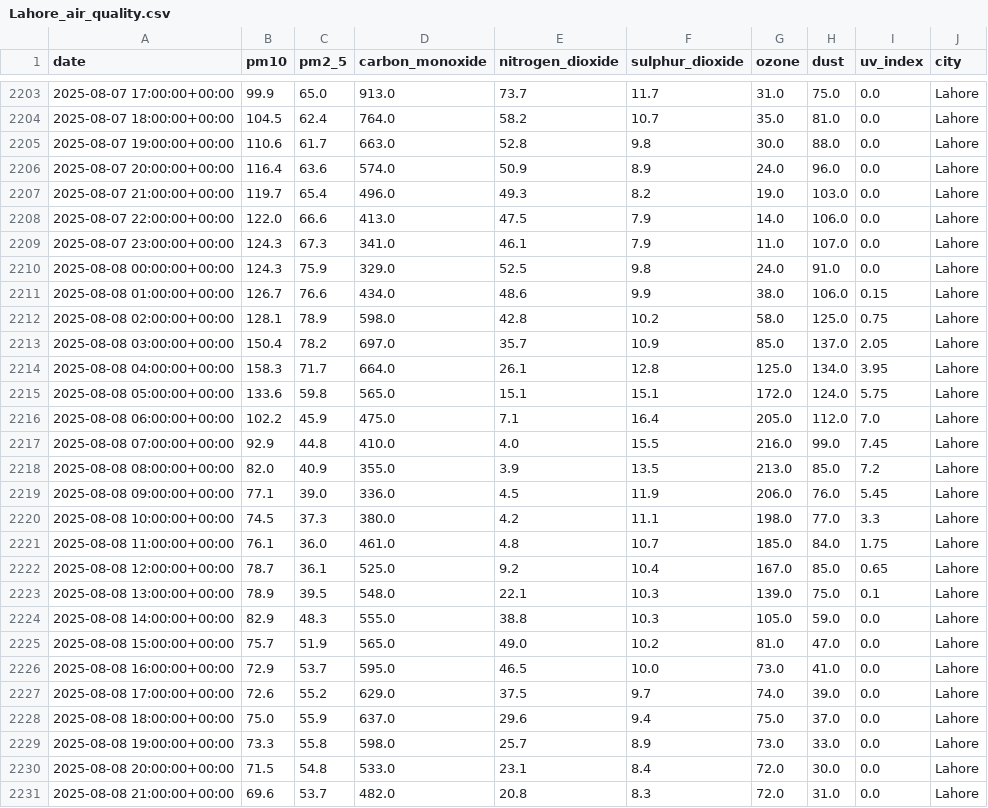
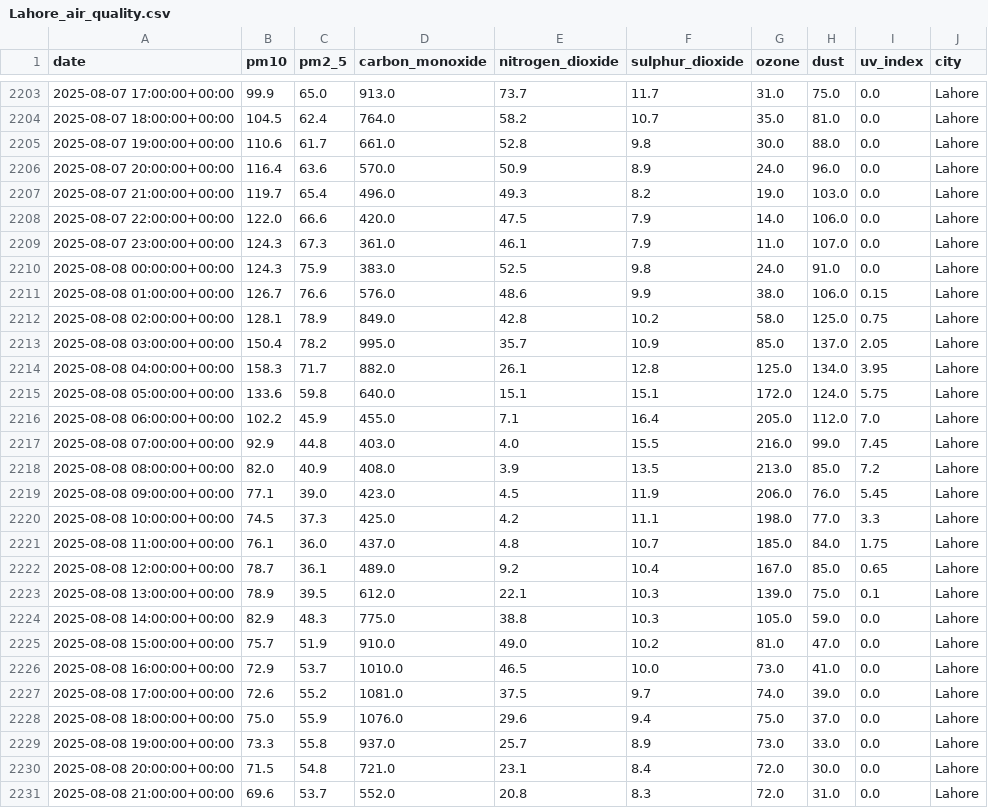
Before and after one commit to mz08488/aqi-project, a CSV file: data/Lahore_air_quality.csv, drawn as a sheet; only a part is shown, gaps mark what is left out; the diff covers the shown part only.

```diff
--- a/data/Lahore_air_quality.csv
+++ b/data/Lahore_air_quality.csv
@@ -2204,28 +2204,28 @@ date,pm10,pm2_5,carbon_monoxide,nitrogen_dioxide,sulphur_dioxide,ozone,dust,uv_i
 2025-08-07 18:00:00+00:00,104.5,62.4,764.0,58.2,10.7,35.0,81.0,0.0,Lahore
-2025-08-07 19:00:00+00:00,110.6,61.7,663.0,52.8,9.8,30.0,88.0,0.0,Lahore
-2025-08-07 20:00:00+00:00,116.4,63.6,574.0,50.9,8.9,24.0,96.0,0.0,Lahore
+2025-08-07 19:00:00+00:00,110.6,61.7,661.0,52.8,9.8,30.0,88.0,0.0,Lahore
+2025-08-07 20:00:00+00:00,116.4,63.6,570.0,50.9,8.9,24.0,96.0,0.0,Lahore
 2025-08-07 21:00:00+00:00,119.7,65.4,496.0,49.3,8.2,19.0,103.0,0.0,Lahore
-2025-08-07 22:00:00+00:00,122.0,66.6,413.0,47.5,7.9,14.0,106.0,0.0,Lahore
-2025-08-07 23:00:00+00:00,124.3,67.3,341.0,46.1,7.9,11.0,107.0,0.0,Lahore
-2025-08-08 00:00:00+00:00,124.3,75.9,329.0,52.5,9.8,24.0,91.0,0.0,Lahore
-2025-08-08 01:00:00+00:00,126.7,76.6,434.0,48.6,9.9,38.0,106.0,0.15,Lahore
-2025-08-08 02:00:00+00:00,128.1,78.9,598.0,42.8,10.2,58.0,125.0,0.75,Lahore
-2025-08-08 03:00:00+00:00,150.4,78.2,697.0,35.7,10.9,85.0,137.0,2.05,Lahore
-2025-08-08 04:00:00+00:00,158.3,71.7,664.0,26.1,12.8,125.0,134.0,3.95,Lahore
-2025-08-08 05:00:00+00:00,133.6,59.8,565.0,15.1,15.1,172.0,124.0,5.75,Lahore
-2025-08-08 06:00:00+00:00,102.2,45.9,475.0,7.1,16.4,205.0,112.0,7.0,Lahore
-2025-08-08 07:00:00+00:00,92.9,44.8,410.0,4.0,15.5,216.0,99.0,7.45,Lahore
-2025-08-08 08:00:00+00:00,82.0,40.9,355.0,3.9,13.5,213.0,85.0,7.2,Lahore
-2025-08-08 09:00:00+00:00,77.1,39.0,336.0,4.5,11.9,206.0,76.0,5.45,Lahore
-2025-08-08 10:00:00+00:00,74.5,37.3,380.0,4.2,11.1,198.0,77.0,3.3,Lahore
-2025-08-08 11:00:00+00:00,76.1,36.0,461.0,4.8,10.7,185.0,84.0,1.75,Lahore
-2025-08-08 12:00:00+00:00,78.7,36.1,525.0,9.2,10.4,167.0,85.0,0.65,Lahore
-2025-08-08 13:00:00+00:00,78.9,39.5,548.0,22.1,10.3,139.0,75.0,0.1,Lahore
-2025-08-08 14:00:00+00:00,82.9,48.3,555.0,38.8,10.3,105.0,59.0,0.0,Lahore
-2025-08-08 15:00:00+00:00,75.7,51.9,565.0,49.0,10.2,81.0,47.0,0.0,Lahore
-2025-08-08 16:00:00+00:00,72.9,53.7,595.0,46.5,10.0,73.0,41.0,0.0,Lahore
-2025-08-08 17:00:00+00:00,72.6,55.2,629.0,37.5,9.7,74.0,39.0,0.0,Lahore
-2025-08-08 18:00:00+00:00,75.0,55.9,637.0,29.6,9.4,75.0,37.0,0.0,Lahore
-2025-08-08 19:00:00+00:00,73.3,55.8,598.0,25.7,8.9,73.0,33.0,0.0,Lahore
-2025-08-08 20:00:00+00:00,71.5,54.8,533.0,23.1,8.4,72.0,30.0,0.0,Lahore
-2025-08-08 21:00:00+00:00,69.6,53.7,482.0,20.8,8.3,72.0,31.0,0.0,Lahore
+2025-08-07 22:00:00+00:00,122.0,66.6,420.0,47.5,7.9,14.0,106.0,0.0,Lahore
+2025-08-07 23:00:00+00:00,124.3,67.3,361.0,46.1,7.9,11.0,107.0,0.0,Lahore
+2025-08-08 00:00:00+00:00,124.3,75.9,383.0,52.5,9.8,24.0,91.0,0.0,Lahore
+2025-08-08 01:00:00+00:00,126.7,76.6,576.0,48.6,9.9,38.0,106.0,0.15,Lahore
+2025-08-08 02:00:00+00:00,128.1,78.9,849.0,42.8,10.2,58.0,125.0,0.75,Lahore
+2025-08-08 03:00:00+00:00,150.4,78.2,995.0,35.7,10.9,85.0,137.0,2.05,Lahore
+2025-08-08 04:00:00+00:00,158.3,71.7,882.0,26.1,12.8,125.0,134.0,3.95,Lahore
+2025-08-08 05:00:00+00:00,133.6,59.8,640.0,15.1,15.1,172.0,124.0,5.75,Lahore
+2025-08-08 06:00:00+00:00,102.2,45.9,455.0,7.1,16.4,205.0,112.0,7.0,Lahore
+2025-08-08 07:00:00+00:00,92.9,44.8,403.0,4.0,15.5,216.0,99.0,7.45,Lahore
+2025-08-08 08:00:00+00:00,82.0,40.9,408.0,3.9,13.5,213.0,85.0,7.2,Lahore
+2025-08-08 09:00:00+00:00,77.1,39.0,423.0,4.5,11.9,206.0,76.0,5.45,Lahore
+2025-08-08 10:00:00+00:00,74.5,37.3,425.0,4.2,11.1,198.0,77.0,3.3,Lahore
+2025-08-08 11:00:00+00:00,76.1,36.0,437.0,4.8,10.7,185.0,84.0,1.75,Lahore
+2025-08-08 12:00:00+00:00,78.7,36.1,489.0,9.2,10.4,167.0,85.0,0.65,Lahore
+2025-08-08 13:00:00+00:00,78.9,39.5,612.0,22.1,10.3,139.0,75.0,0.1,Lahore
+2025-08-08 14:00:00+00:00,82.9,48.3,775.0,38.8,10.3,105.0,59.0,0.0,Lahore
+2025-08-08 15:00:00+00:00,75.7,51.9,910.0,49.0,10.2,81.0,47.0,0.0,Lahore
+2025-08-08 16:00:00+00:00,72.9,53.7,1010.0,46.5,10.0,73.0,41.0,0.0,Lahore
+2025-08-08 17:00:00+00:00,72.6,55.2,1081.0,37.5,9.7,74.0,39.0,0.0,Lahore
+2025-08-08 18:00:00+00:00,75.0,55.9,1076.0,29.6,9.4,75.0,37.0,0.0,Lahore
+2025-08-08 19:00:00+00:00,73.3,55.8,937.0,25.7,8.9,73.0,33.0,0.0,Lahore
+2025-08-08 20:00:00+00:00,71.5,54.8,721.0,23.1,8.4,72.0,30.0,0.0,Lahore
+2025-08-08 21:00:00+00:00,69.6,53.7,552.0,20.8,8.3,72.0,31.0,0.0,Lahore
```
Also changed, not shown: 49 edited cells elsewhere in this file, data/Islamabad_air_quality.csv, data/Karachi_air_quality.csv, 1 other file.
